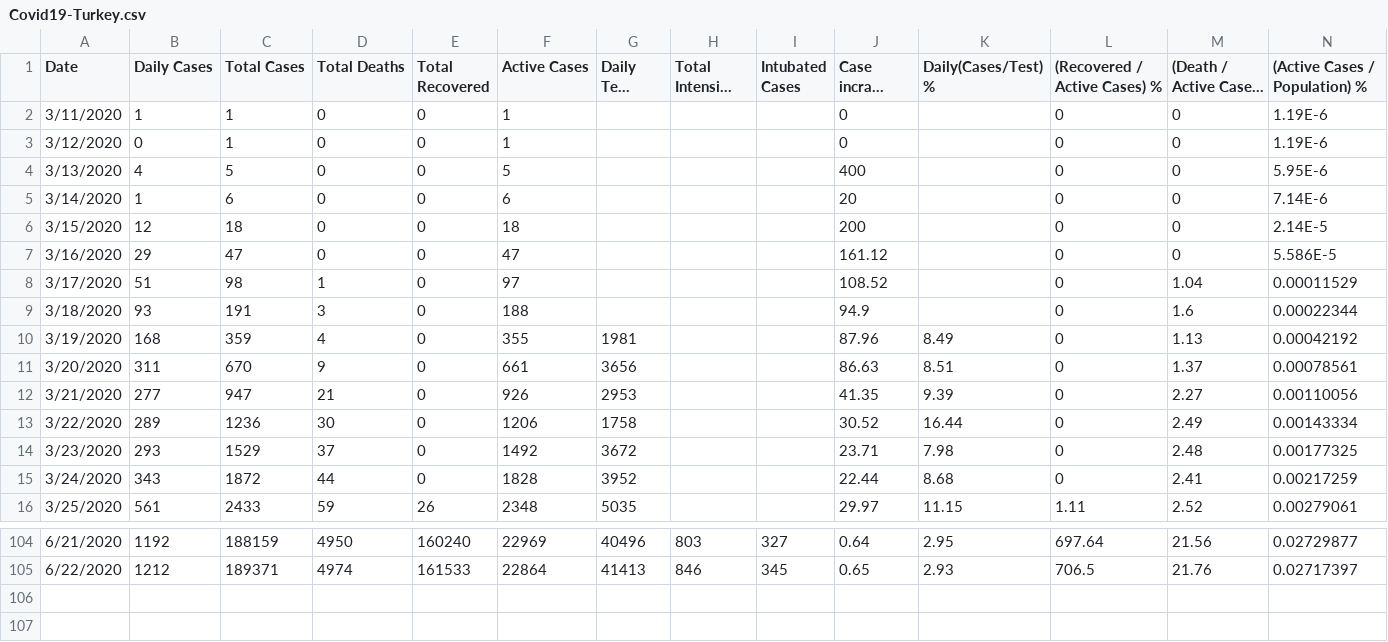
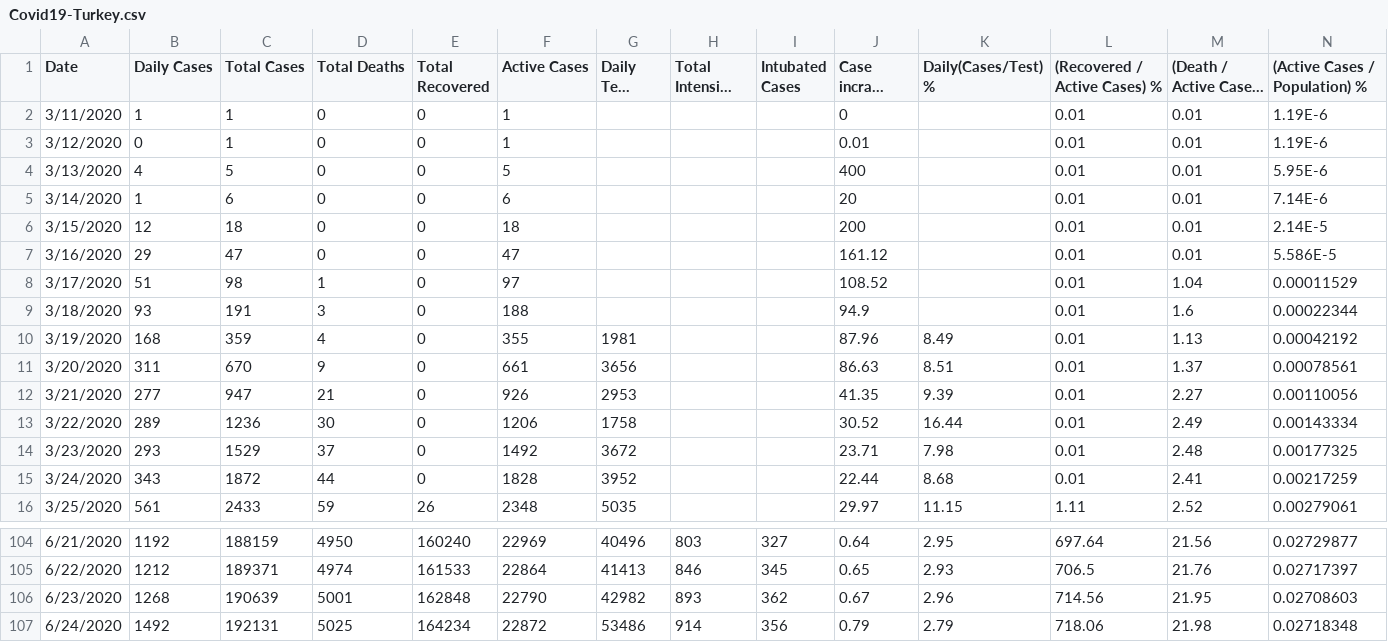
Before and after one commit to sefatosunn/Covid19-Turkey, a CSV file: Covid19-Turkey.csv, drawn as a sheet; only a part is shown, gaps mark what is left out; long unchanged cells end in …; the diff names each change by its address in the sheet, - before the commit and + after, or states it on an @@ line.

Commit message:
Add files via upload

```diff
--- a/Covid19-Turkey.csv
+++ b/Covid19-Turkey.csv
-L2:L15 ((Recovered / Active Cases) %): 0
+L2:L15 ((Recovered / Active Cases) %): 0.01
-M2:M7 ((Death / Active Cases) %): 0
+M2:M7 ((Death / Active Cases) %): 0.01
-J3 (Case incrase rate %): 0
+J3 (Case incrase rate %): 0.01
+row 106: 6/23/2020 | 1268 | 190639 | 5001 | 162848 | 22790 | 42982 | 893 | 362 | 0.67 | 2.96 | 714.56 | 21.95 | 0.02708603
+row 107: 6/24/2020 | 1492 | 192131 | 5025 | 164234 | 22872 | 53486 | 914 | 356 | 0.79 | 2.79 | 718.06 | 21.98 | 0.02718348
```
